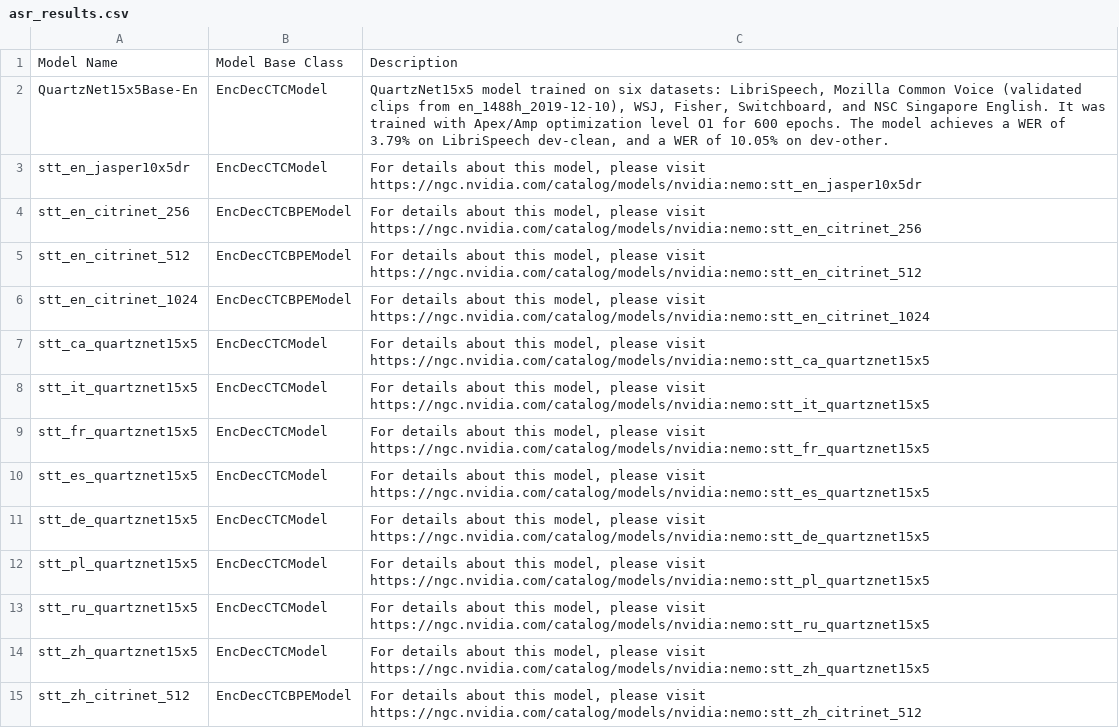
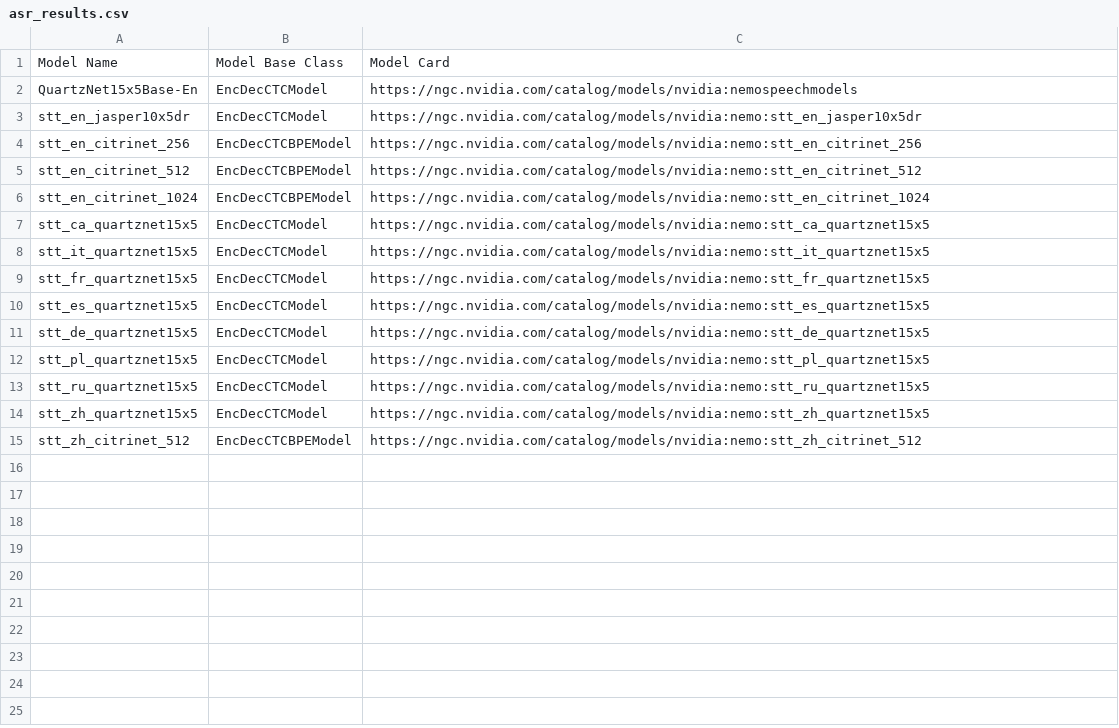
Before and after one commit to titu1994/NeMo, a CSV file: docs/source/asr/data/asr_results.csv, drawn as a sheet.

```diff
--- a/docs/source/asr/data/asr_results.csv
+++ b/docs/source/asr/data/asr_results.csv
@@ -1,15 +1,15 @@
-Model Name,Model Base Class,Description
-QuartzNet15x5Base-En,EncDecCTCModel,"QuartzNet15x5 model trained on six datasets: LibriSpeech, Mozilla Common Voice (validated clips from en_1488h_2019-12-10), WSJ, Fisher, Switchboard, and NSC Singapore English. It was trained with Apex/Amp optimization level O1 for 600 epochs. The model achieves a WER of 3.79% on LibriSpeech dev-clean, and a WER of 10.05% on dev-other."
-stt_en_jasper10x5dr,EncDecCTCModel,"For details about this model, please visit https://ngc.nvidia.com/catalog/models/nvidia:nemo:stt_en_jasper10x5dr"
-stt_en_citrinet_256,EncDecCTCBPEModel,"For details about this model, please visit https://ngc.nvidia.com/catalog/models/nvidia:nemo:stt_en_citrinet_256"
-stt_en_citrinet_512,EncDecCTCBPEModel,"For details about this model, please visit https://ngc.nvidia.com/catalog/models/nvidia:nemo:stt_en_citrinet_512"
-stt_en_citrinet_1024,EncDecCTCBPEModel,"For details about this model, please visit https://ngc.nvidia.com/catalog/models/nvidia:nemo:stt_en_citrinet_1024"
-stt_ca_quartznet15x5,EncDecCTCModel,"For details about this model, please visit https://ngc.nvidia.com/catalog/models/nvidia:nemo:stt_ca_quartznet15x5"
-stt_it_quartznet15x5,EncDecCTCModel,"For details about this model, please visit https://ngc.nvidia.com/catalog/models/nvidia:nemo:stt_it_quartznet15x5"
-stt_fr_quartznet15x5,EncDecCTCModel,"For details about this model, please visit https://ngc.nvidia.com/catalog/models/nvidia:nemo:stt_fr_quartznet15x5"
-stt_es_quartznet15x5,EncDecCTCModel,"For details about this model, please visit https://ngc.nvidia.com/catalog/models/nvidia:nemo:stt_es_quartznet15x5"
-stt_de_quartznet15x5,EncDecCTCModel,"For details about this model, please visit https://ngc.nvidia.com/catalog/models/nvidia:nemo:stt_de_quartznet15x5"
-stt_pl_quartznet15x5,EncDecCTCModel,"For details about this model, please visit https://ngc.nvidia.com/catalog/models/nvidia:nemo:stt_pl_quartznet15x5"
-stt_ru_quartznet15x5,EncDecCTCModel,"For details about this model, please visit https://ngc.nvidia.com/catalog/models/nvidia:nemo:stt_ru_quartznet15x5"
-stt_zh_quartznet15x5,EncDecCTCModel,"For details about this model, please visit https://ngc.nvidia.com/catalog/models/nvidia:nemo:stt_zh_quartznet15x5"
-stt_zh_citrinet_512,EncDecCTCBPEModel,"For details about this model, please visit https://ngc.nvidia.com/catalog/models/nvidia:nemo:stt_zh_citrinet_512"
+Model Name,Model Base Class,Model Card
+QuartzNet15x5Base-En,EncDecCTCModel,"https://ngc.nvidia.com/catalog/models/nvidia:nemospeechmodels"
+stt_en_jasper10x5dr,EncDecCTCModel,"https://ngc.nvidia.com/catalog/models/nvidia:nemo:stt_en_jasper10x5dr"
+stt_en_citrinet_256,EncDecCTCBPEModel,"https://ngc.nvidia.com/catalog/models/nvidia:nemo:stt_en_citrinet_256"
+stt_en_citrinet_512,EncDecCTCBPEModel,"https://ngc.nvidia.com/catalog/models/nvidia:nemo:stt_en_citrinet_512"
+stt_en_citrinet_1024,EncDecCTCBPEModel,"https://ngc.nvidia.com/catalog/models/nvidia:nemo:stt_en_citrinet_1024"
+stt_ca_quartznet15x5,EncDecCTCModel,"https://ngc.nvidia.com/catalog/models/nvidia:nemo:stt_ca_quartznet15x5"
+stt_it_quartznet15x5,EncDecCTCModel,"https://ngc.nvidia.com/catalog/models/nvidia:nemo:stt_it_quartznet15x5"
+stt_fr_quartznet15x5,EncDecCTCModel,"https://ngc.nvidia.com/catalog/models/nvidia:nemo:stt_fr_quartznet15x5"
+stt_es_quartznet15x5,EncDecCTCModel,"https://ngc.nvidia.com/catalog/models/nvidia:nemo:stt_es_quartznet15x5"
+stt_de_quartznet15x5,EncDecCTCModel,"https://ngc.nvidia.com/catalog/models/nvidia:nemo:stt_de_quartznet15x5"
+stt_pl_quartznet15x5,EncDecCTCModel,"https://ngc.nvidia.com/catalog/models/nvidia:nemo:stt_pl_quartznet15x5"
+stt_ru_quartznet15x5,EncDecCTCModel,"https://ngc.nvidia.com/catalog/models/nvidia:nemo:stt_ru_quartznet15x5"
+stt_zh_quartznet15x5,EncDecCTCModel,"https://ngc.nvidia.com/catalog/models/nvidia:nemo:stt_zh_quartznet15x5"
+stt_zh_citrinet_512,EncDecCTCBPEModel,"https://ngc.nvidia.com/catalog/models/nvidia:nemo:stt_zh_citrinet_512"
```
Also changed, not shown: docs/source/asr/data/benchmark_en.csv, docs/source/asr/data/benchmark_zh.csv, 12 other files.
